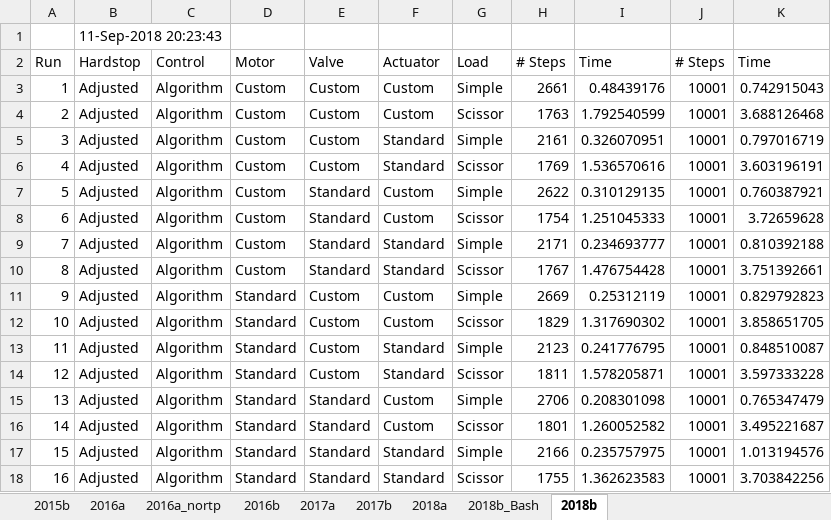
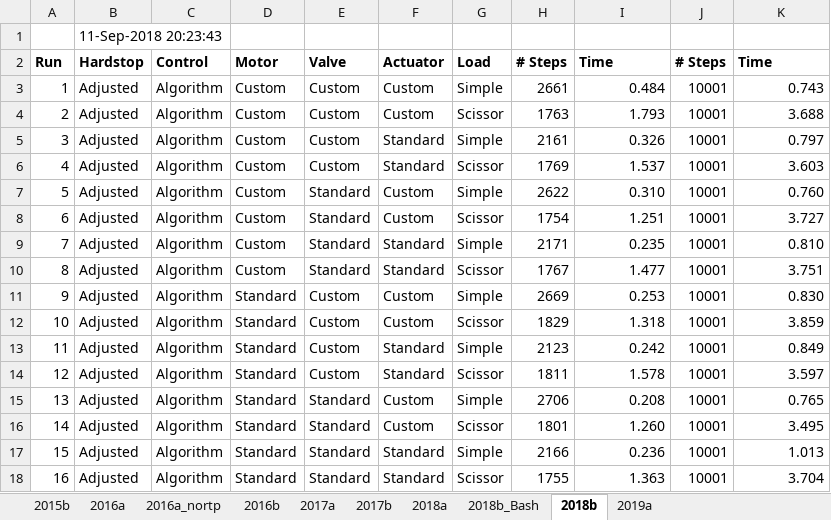
Before and after one commit to mathworks/Simscape-Hydraulic-Lift, an Excel workbook: SimResults/Hydraulic_Lift_Res.xlsx, sheet 2018b, drawn as a sheet; only a part is shown; values as stored, in another font and other column widths than the file's, no borders; the diff covers the shown part only; the diff names each change by its address in the sheet, - before the commit and + after, or states it on an @@ line.

```diff
--- a/SimResults/Hydraulic_Lift_Res.xlsx (sheet 2018b)
+++ b/SimResults/Hydraulic_Lift_Res.xlsx (sheet 2018b)
+sheet tab: 2019a
-A2:K2 bold: off
+A2:K2 bold: on
-I3 (Time): 0.48439176
+I3 (Time): 0.484
-K3 (Time): 0.742915043
+K3 (Time): 0.743
-I4 (Time): 1.792540599
+I4 (Time): 1.793
-K4 (Time): 3.688126468
+K4 (Time): 3.688
-I5 (Time): 0.326070951
+I5 (Time): 0.326
-K5 (Time): 0.797016719
+K5 (Time): 0.797
-I6 (Time): 1.536570616
+I6 (Time): 1.537
-K6 (Time): 3.603196191
+K6 (Time): 3.603
-I7 (Time): 0.310129135
+I7 (Time): 0.310
-K7 (Time): 0.760387921
+K7 (Time): 0.760
-I8 (Time): 1.251045333
+I8 (Time): 1.251
-K8 (Time): 3.72659628
+K8 (Time): 3.727
-I9 (Time): 0.234693777
+I9 (Time): 0.235
-K9 (Time): 0.810392188
+K9 (Time): 0.810
-I10 (Time): 1.476754428
+I10 (Time): 1.477
-K10 (Time): 3.751392661
+K10 (Time): 3.751
-I11 (Time): 0.25312119
+I11 (Time): 0.253
-K11 (Time): 0.829792823
+K11 (Time): 0.830
-I12 (Time): 1.317690302
+I12 (Time): 1.318
-K12 (Time): 3.858651705
+K12 (Time): 3.859
-I13 (Time): 0.241776795
+I13 (Time): 0.242
-K13 (Time): 0.848510087
+K13 (Time): 0.849
-I14 (Time): 1.578205871
+I14 (Time): 1.578
-K14 (Time): 3.597333228
+K14 (Time): 3.597
-I15 (Time): 0.208301098
+I15 (Time): 0.208
-K15 (Time): 0.765347479
+K15 (Time): 0.765
-I16 (Time): 1.260052582
+I16 (Time): 1.260
-K16 (Time): 3.495221687
+K16 (Time): 3.495
-I17 (Time): 0.235757975
+I17 (Time): 0.236
-K17 (Time): 1.013194576
+K17 (Time): 1.013
-I18 (Time): 1.362623583
+I18 (Time): 1.363
-K18 (Time): 3.703842256
+K18 (Time): 3.704
```
Also changed, not shown: 96 edited cells elsewhere in this sheet, 45 other files.
